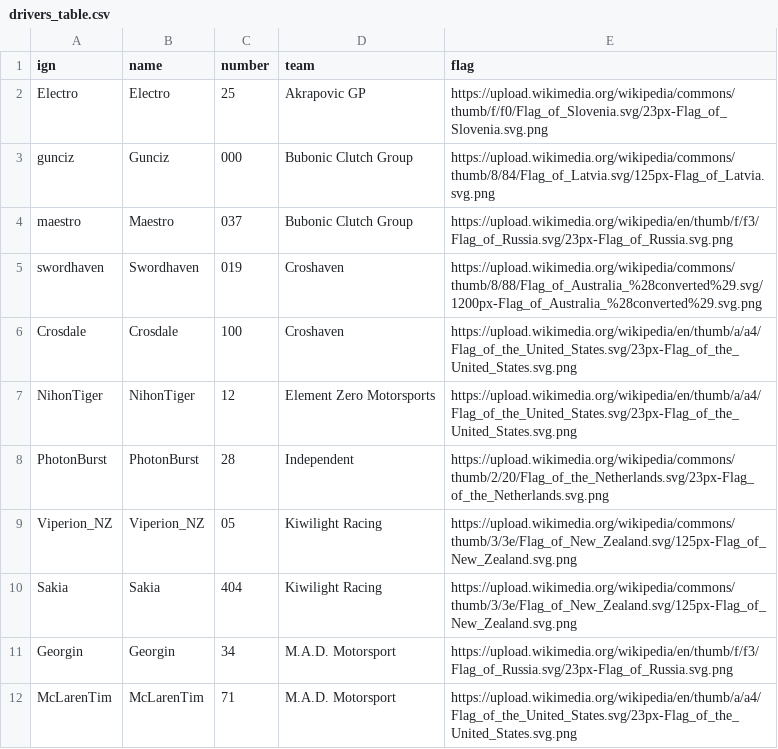
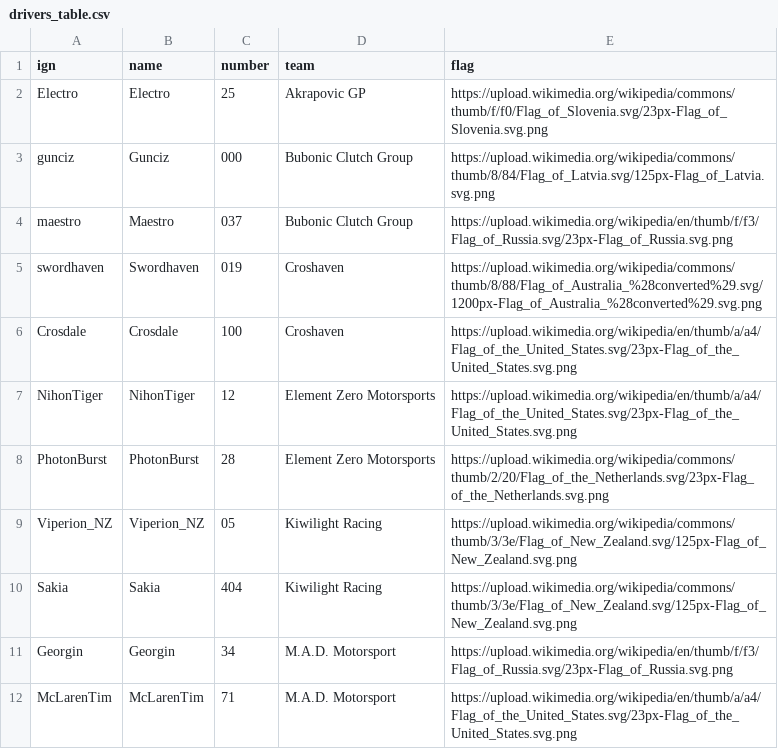
Before and after one commit to denniscfeng/simresults-to-table, a CSV file: MX5/drivers_table.csv, drawn as a sheet; only a part is shown.

Commit message:
fix team standings being empty, light refactoring

```diff
--- a/MX5/drivers_table.csv
+++ b/MX5/drivers_table.csv
@@ -7,3 +7,3 @@ Crosdale,Crosdale,100,Croshaven,https://upload.wikimedia.org/wikipedia/en/thumb/
 NihonTiger,NihonTiger,12,Element Zero Motorsports,https://upload.wikimedia.org/wikipedia/en/thumb/a/a4/Flag_of_the_United_States.svg/23px-Flag_of_the_United_States.svg.png
-PhotonBurst,PhotonBurst,28,Independent,https://upload.wikimedia.org/wikipedia/commons/thumb/2/20/Flag_of_the_Netherlands.svg/23px-Flag_of_the_Netherlands.svg.png
+PhotonBurst,PhotonBurst,28,Element Zero Motorsports,https://upload.wikimedia.org/wikipedia/commons/thumb/2/20/Flag_of_the_Netherlands.svg/23px-Flag_of_the_Netherlands.svg.png
 Viperion_NZ,Viperion_NZ,05,Kiwilight Racing,https://upload.wikimedia.org/wikipedia/commons/thumb/3/3e/Flag_of_New_Zealand.svg/125px-Flag_of_New_Zealand.svg.png
```
Also changed, not shown: 4 other files.
